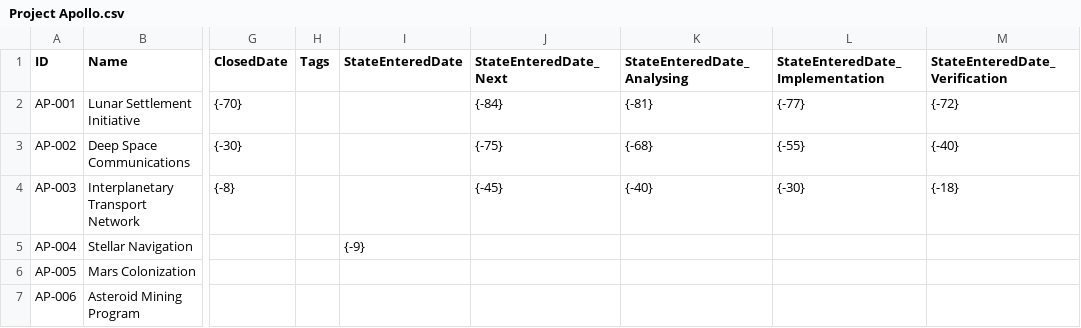
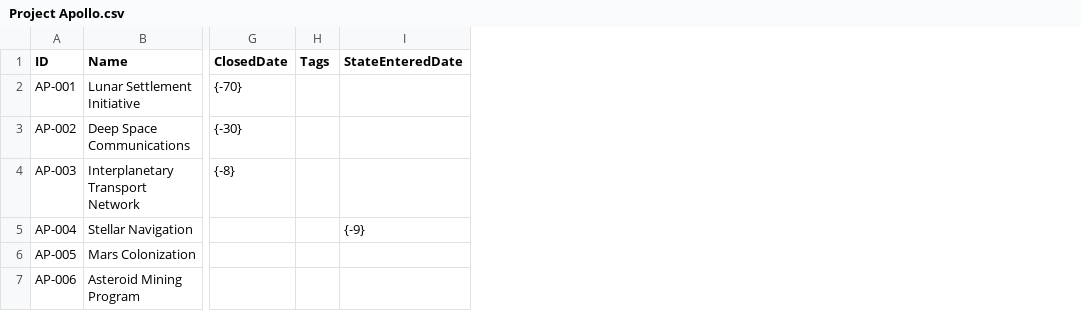
Before and after one commit to LetPeopleWork/Lighthouse, a CSV file: Lighthouse.Backend/Lighthouse.Backend/Factories/DemoData/Project Apollo.csv, drawn as a sheet; only a part is shown, gaps mark what is left out; the diff names each change by its address in the sheet, - before the commit and + after, or states it on an @@ line.

```diff
--- a/Lighthouse.Backend/Lighthouse.Backend/Factories/DemoData/Project Apollo.csv
+++ b/Lighthouse.Backend/Lighthouse.Backend/Factories/DemoData/Project Apollo.csv
-column J (StateEnteredDate_Next), rows 2-4: {-84} | {-75} | {-45}
-column K (StateEnteredDate_Analysing), rows 2-4: {-81} | {-68} | {-40}
-column L (StateEnteredDate_Implementation), rows 2-4: {-77} | {-55} | {-30}
-column M (StateEnteredDate_Verification), rows 2-4: {-72} | {-40} | {-18}
```
Also changed, not shown: Lighthouse.Backend/Lighthouse.Backend/Factories/DemoData/Team Zenith.csv, 10 other files.
